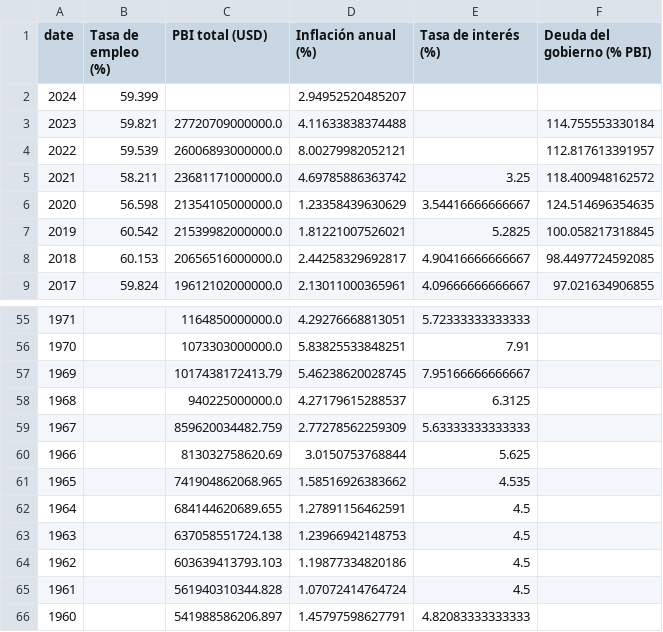
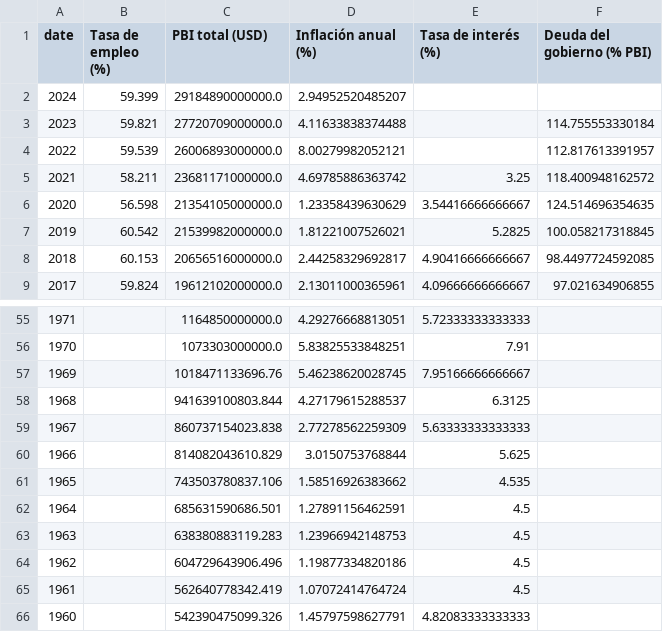
Before and after one commit to Facuvatti/botTrading, a CSV file: interface/static/economic_indexs.csv (was data_bases/economic_indexs.csv), drawn as a sheet; only a part is shown, gaps mark what is left out.

```diff
--- a/data_bases/economic_indexs.csv
+++ b/interface/static/economic_indexs.csv
@@ -1,3 +1,3 @@
 date,Tasa de empleo (%),PBI total (USD),Inflación anual (%),Tasa de interés (%),Deuda del gobierno (% PBI)
-2024,59.399,,2.94952520485207,,
+2024,59.399,29184890000000.0,2.94952520485207,,
 2023,59.821,27720709000000.0,4.11633838374488,,114.755553330184
@@ -56,11 +56,11 @@ date,Tasa de empleo (%),PBI total (USD),Inflación anual (%),Tasa de interés (%
 1970,,1073303000000.0,5.83825533848251,7.91,
-1969,,1017438172413.79,5.46238620028745,7.95166666666667,
-1968,,940225000000.0,4.27179615288537,6.3125,
-1967,,859620034482.759,2.77278562259309,5.63333333333333,
-1966,,813032758620.69,3.0150753768844,5.625,
-1965,,741904862068.965,1.58516926383662,4.535,
-1964,,684144620689.655,1.27891156462591,4.5,
-1963,,637058551724.138,1.23966942148753,4.5,
-1962,,603639413793.103,1.19877334820186,4.5,
-1961,,561940310344.828,1.07072414764724,4.5,
-1960,,541988586206.897,1.45797598627791,4.82083333333333,
+1969,,1018471133696.76,5.46238620028745,7.95166666666667,
+1968,,941639100803.844,4.27179615288537,6.3125,
+1967,,860737154023.838,2.77278562259309,5.63333333333333,
+1966,,814082043610.829,3.0150753768844,5.625,
+1965,,743503780837.106,1.58516926383662,4.535,
+1964,,685631590686.501,1.27891156462591,4.5,
+1963,,638380883119.283,1.23966942148753,4.5,
+1962,,604729643906.496,1.19877334820186,4.5,
+1961,,562640778342.419,1.07072414764724,4.5,
+1960,,542390475099.326,1.45797598627791,4.82083333333333,
```
Also changed, not shown: 18 other files.
